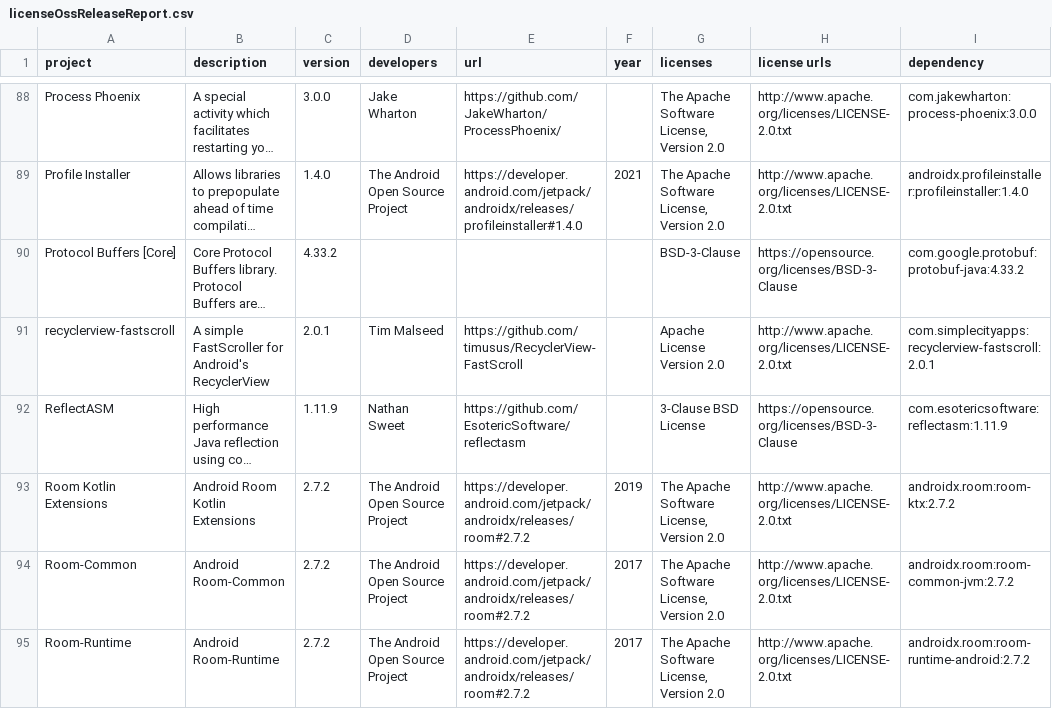
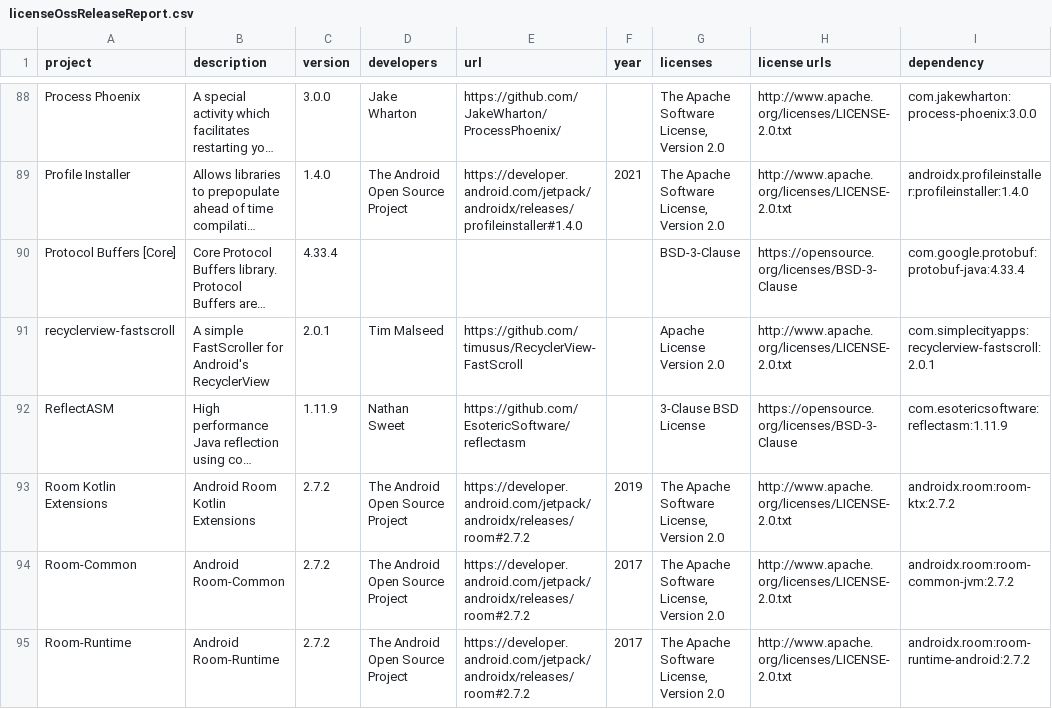
Before and after one commit to mtpali/exclave, a CSV file: app/build/reports/licenses/licenseOssReleaseReport.csv, drawn as a sheet; only a part is shown, gaps mark what is left out; long unchanged cells end in …; the diff names each change by its address in the sheet, - before the commit and + after, or states it on an @@ line.

Commit message:
Update com.google.protobuf:protobuf-java:4.33.4

```diff
--- a/app/build/reports/licenses/licenseOssReleaseReport.csv
+++ b/app/build/reports/licenses/licenseOssReleaseReport.csv
-C90 (version): 4.33.2
+C90 (version): 4.33.4
-I90 (dependency): com.google.protobuf:protobuf-java:4.33.2
+I90 (dependency): com.google.protobuf:protobuf-java:4.33.4
```
Also changed, not shown: 1 other file.
